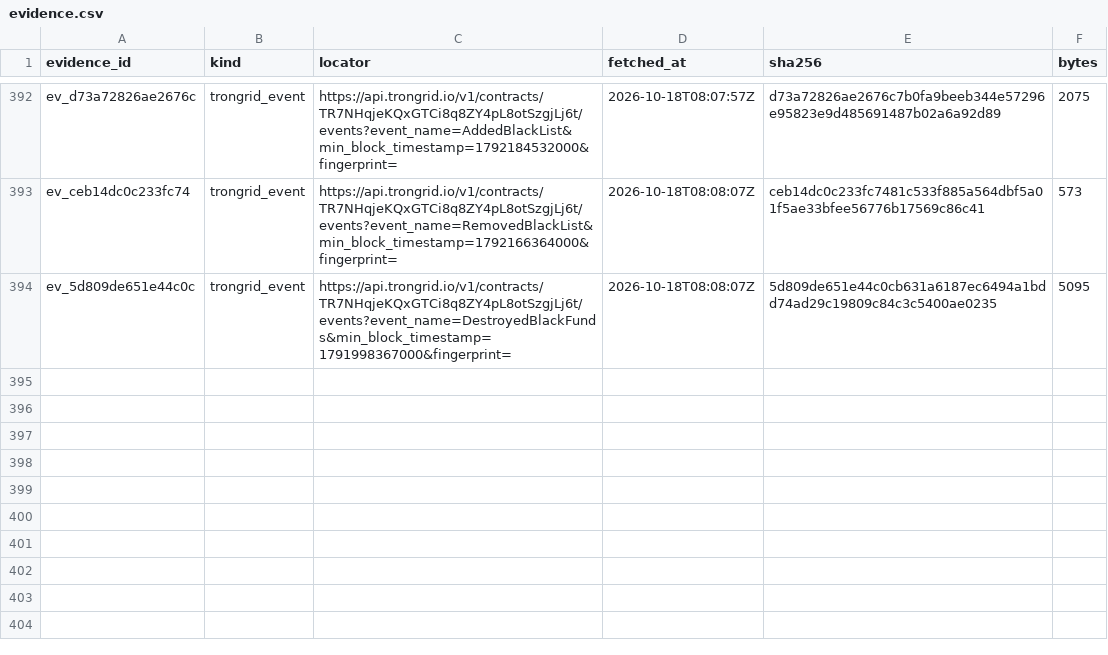
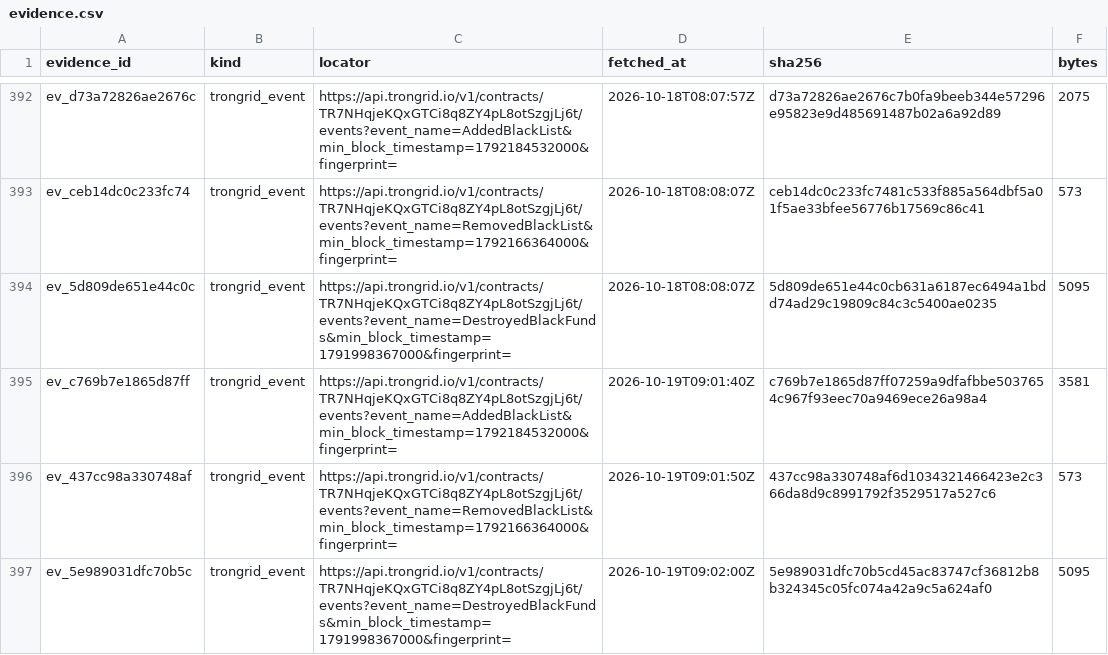
Before and after one commit to jakeperc/freeze-ledger, a CSV file: data/evidence.csv, drawn as a sheet; only a part is shown, gaps mark what is left out.

Commit message:
nightly: 2026.10.19
root: /home/runner/work/freeze-ledger/freeze-ledger
events: 17873  attributions: 1872  receipts: 396
  ethereum  rows=5937   checkpoint={"backfill_cursor": 18900000, "backfill_done": true, "bootstrap": {"source": "etherscan_getlogs_pages", "through_block": 26193169}, "deployment_block": {"0xa0b8
  base      rows=693    checkpoint={"bootstrap": {"source": "etherscan_getlogs_pages", "through_block": 52355491}, "last_block": 52355491}
  tron      rows=11213  checkpoint={"last_ts": {"TR7NHqjeKQxGTCi8q8ZY4pL8otSzgjLj6t:AddedBlackList": 1792327911000, "TR7NHqjeKQxGTCi8q8ZY4pL8otSzgjLj6t:DestroyedBlackFunds": 1791998667000, "TR7NH
  solana    rows=30     checkpoint={"EPjFWdd5AufqSSqeM2qN1xzybapC8G4wEGGkZwyTDt1v": {"authorities": {"3sNBr7kMccME5D55xNgsmYpZnzPgP2g12CixAajXypn6": {"backfill_done": true, "closed": true, "last_

```diff
--- a/data/evidence.csv
+++ b/data/evidence.csv
@@ -394 +394,4 @@ ev_ceb14dc0c233fc74,trongrid_event,https://api.trongrid.io/v1/contracts/TR7NHqje
 ev_5d809de651e44c0c,trongrid_event,https://api.trongrid.io/v1/contracts/TR7NHqjeKQxGTCi8q8ZY4pL8otSzgjLj6t/events?event_name=DestroyedBlackFunds&min_block_timestamp=1791998367000&fingerprint=,2026-10-18T08:08:07Z,5d809de651e44c0cb631a6187ec6494a1bdd74ad29c19809c84c3c5400ae0235,5095
+ev_c769b7e1865d87ff,trongrid_event,https://api.trongrid.io/v1/contracts/TR7NHqjeKQxGTCi8q8ZY4pL8otSzgjLj6t/events?event_name=AddedBlackList&min_block_timestamp=1792184532000&fingerprint=,2026-10-19T09:01:40Z,c769b7e1865d87ff07259a9dfafbbe5037654c967f93eec70a9469ece26a98a4,3581
+ev_437cc98a330748af,trongrid_event,https://api.trongrid.io/v1/contracts/TR7NHqjeKQxGTCi8q8ZY4pL8otSzgjLj6t/events?event_name=RemovedBlackList&min_block_timestamp=1792166364000&fingerprint=,2026-10-19T09:01:50Z,437cc98a330748af6d1034321466423e2c366da8d9c8991792f3529517a527c6,573
+ev_5e989031dfc70b5c,trongrid_event,https://api.trongrid.io/v1/contracts/TR7NHqjeKQxGTCi8q8ZY4pL8otSzgjLj6t/events?event_name=DestroyedBlackFunds&min_block_timestamp=1791998367000&fingerprint=,2026-10-19T09:02:00Z,5e989031dfc70b5cd45ac83747cf36812b8b324345c05fc074a42a9c5a624af0,5095
```
Also changed, not shown: 10 other files.
